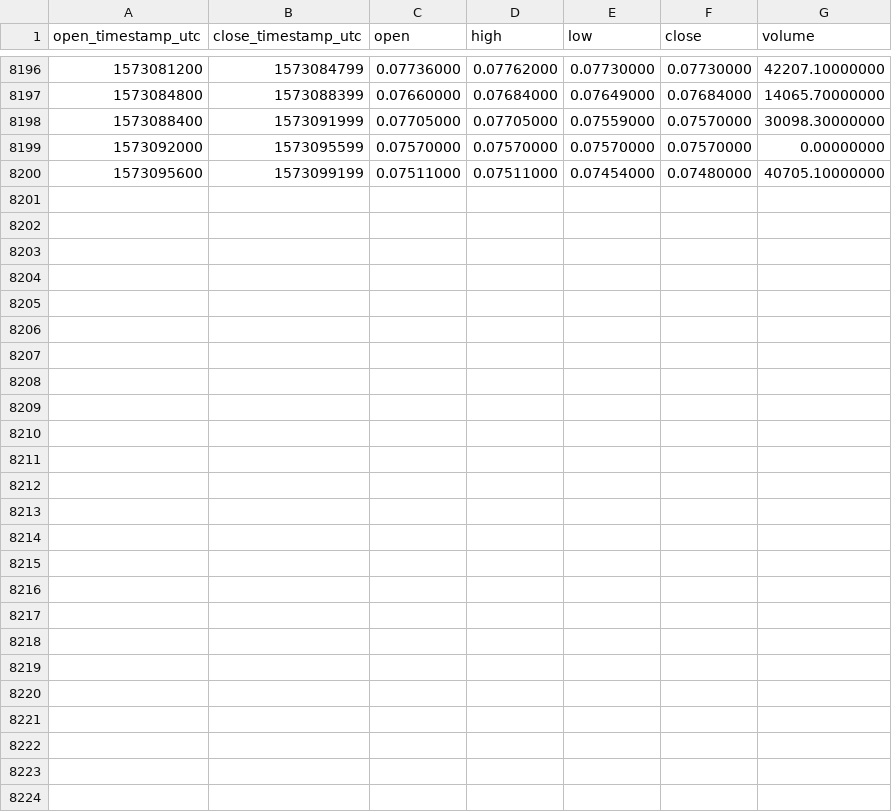
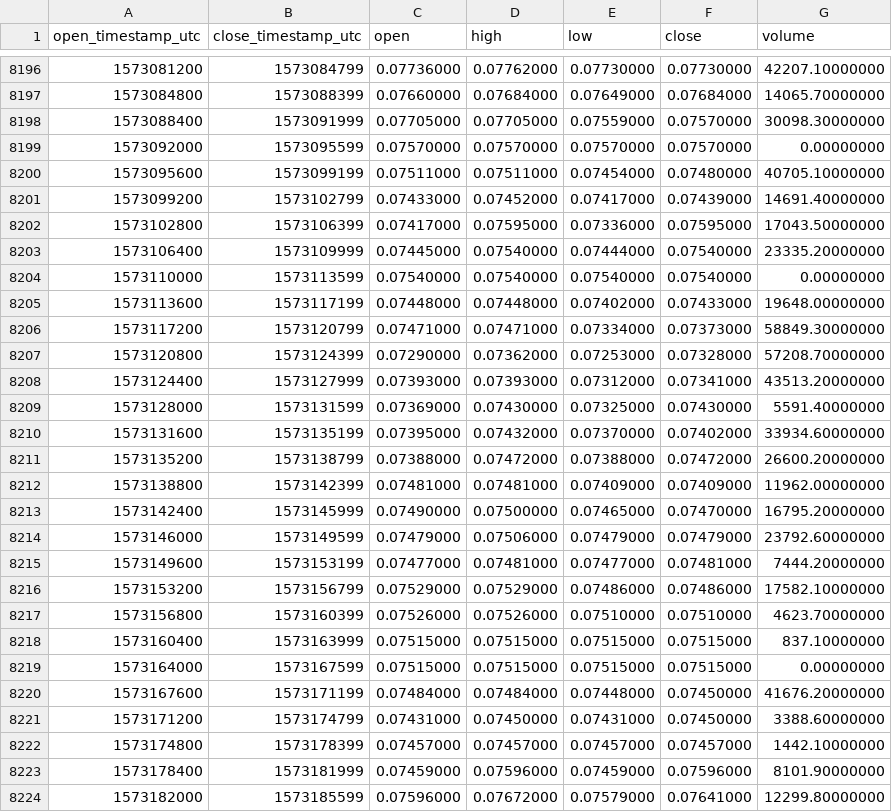
Before and after one commit to cryptobigbro/binance-XLMPAX, a CSV file: binance-XLMPAX-1h.csv, drawn as a sheet; only a part is shown, gaps mark what is left out.

Commit message:
Update OHLCV data.

```diff
--- a/binance-XLMPAX-1h.csv
+++ b/binance-XLMPAX-1h.csv
@@ -8200 +8200,25 @@ open_timestamp_utc,close_timestamp_utc,open,high,low,close,volume
 1573095600,1573099199,0.07511000,0.07511000,0.07454000,0.07480000,40705.10000000
+1573099200,1573102799,0.07433000,0.07452000,0.07417000,0.07439000,14691.40000000
+1573102800,1573106399,0.07417000,0.07595000,0.07336000,0.07595000,17043.50000000
+1573106400,1573109999,0.07445000,0.07540000,0.07444000,0.07540000,23335.20000000
+1573110000,1573113599,0.07540000,0.07540000,0.07540000,0.07540000,0.00000000
+1573113600,1573117199,0.07448000,0.07448000,0.07402000,0.07433000,19648.00000000
+1573117200,1573120799,0.07471000,0.07471000,0.07334000,0.07373000,58849.30000000
+1573120800,1573124399,0.07290000,0.07362000,0.07253000,0.07328000,57208.70000000
+1573124400,1573127999,0.07393000,0.07393000,0.07312000,0.07341000,43513.20000000
+1573128000,1573131599,0.07369000,0.07430000,0.07325000,0.07430000,5591.40000000
+1573131600,1573135199,0.07395000,0.07432000,0.07370000,0.07402000,33934.60000000
+1573135200,1573138799,0.07388000,0.07472000,0.07388000,0.07472000,26600.20000000
+1573138800,1573142399,0.07481000,0.07481000,0.07409000,0.07409000,11962.00000000
+1573142400,1573145999,0.07490000,0.07500000,0.07465000,0.07470000,16795.20000000
+1573146000,1573149599,0.07479000,0.07506000,0.07479000,0.07479000,23792.60000000
+1573149600,1573153199,0.07477000,0.07481000,0.07477000,0.07481000,7444.20000000
+1573153200,1573156799,0.07529000,0.07529000,0.07486000,0.07486000,17582.10000000
+1573156800,1573160399,0.07526000,0.07526000,0.07510000,0.07510000,4623.70000000
+1573160400,1573163999,0.07515000,0.07515000,0.07515000,0.07515000,837.10000000
+1573164000,1573167599,0.07515000,0.07515000,0.07515000,0.07515000,0.00000000
+1573167600,1573171199,0.07484000,0.07484000,0.07448000,0.07450000,41676.20000000
+1573171200,1573174799,0.07431000,0.07450000,0.07431000,0.07450000,3388.60000000
+1573174800,1573178399,0.07457000,0.07457000,0.07457000,0.07457000,1442.10000000
+1573178400,1573181999,0.07459000,0.07596000,0.07459000,0.07596000,8101.90000000
+1573182000,1573185599,0.07596000,0.07672000,0.07579000,0.07641000,12299.80000000
```
Also changed, not shown: binance-XLMPAX-1d.csv.
